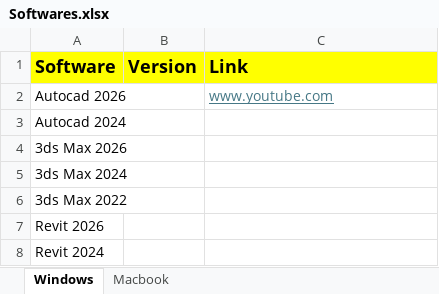
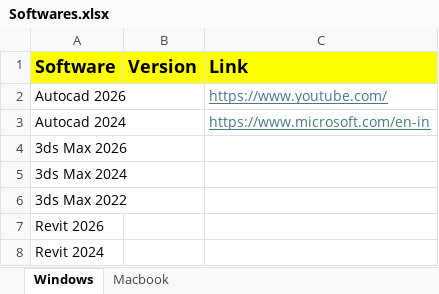
Before and after one commit to quicksoftware-gl/quicksoftwares, an Excel workbook: Softwares.xlsx, sheet Windows, drawn as a sheet; only a part is shown; values as stored, in another font and other column widths than the file's, no borders; the diff names each change by its address in the sheet, - before the commit and + after, or states it on an @@ line.

Commit message:
Add files via upload

```diff
--- a/Softwares.xlsx (sheet Windows)
+++ b/Softwares.xlsx (sheet Windows)
-C2 (Link): www.youtube.com
+C2 (Link): https://www.youtube.com/
-C3 (Link): (empty)
+C3 (Link): https://www.microsoft.com/en-in
```
